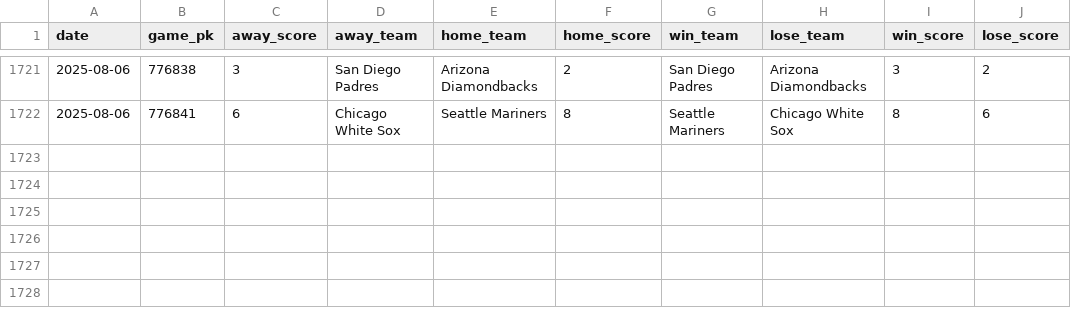
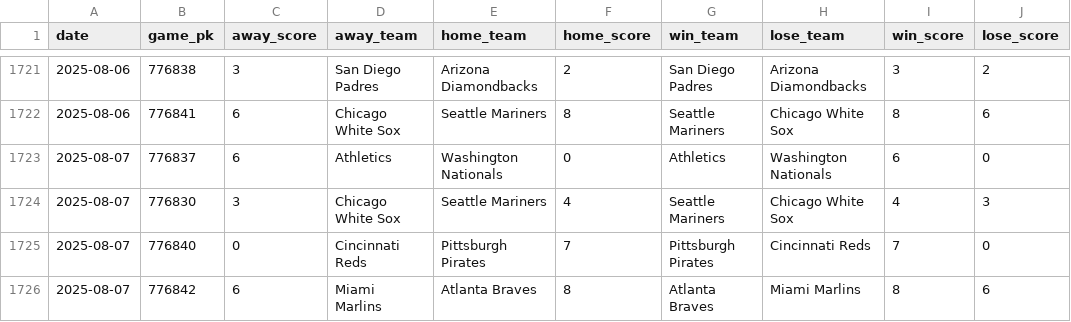
Before and after one commit to chadallison/mlb25, a CSV file: data/end_games.csv, drawn as a sheet; only a part is shown, gaps mark what is left out; the diff names each change by its address in the sheet, - before the commit and + after, or states it on an @@ line.

```diff
--- a/data/end_games.csv
+++ b/data/end_games.csv
+row 1723: 2025-08-07 | 776837 | 6 | Athletics | Washington Nationals | 0 | Athletics | Washington Nationals | 6 | 0
+row 1724: 2025-08-07 | 776830 | 3 | Chicago White Sox | Seattle Mariners | 4 | Seattle Mariners | Chicago White Sox | 4 | 3
+row 1725: 2025-08-07 | 776840 | 0 | Cincinnati Reds | Pittsburgh Pirates | 7 | Pittsburgh Pirates | Cincinnati Reds | 7 | 0
+row 1726: 2025-08-07 | 776842 | 6 | Miami Marlins | Atlanta Braves | 8 | Atlanta Braves | Miami Marlins | 8 | 6
```
Also changed, not shown: 24 other files.
